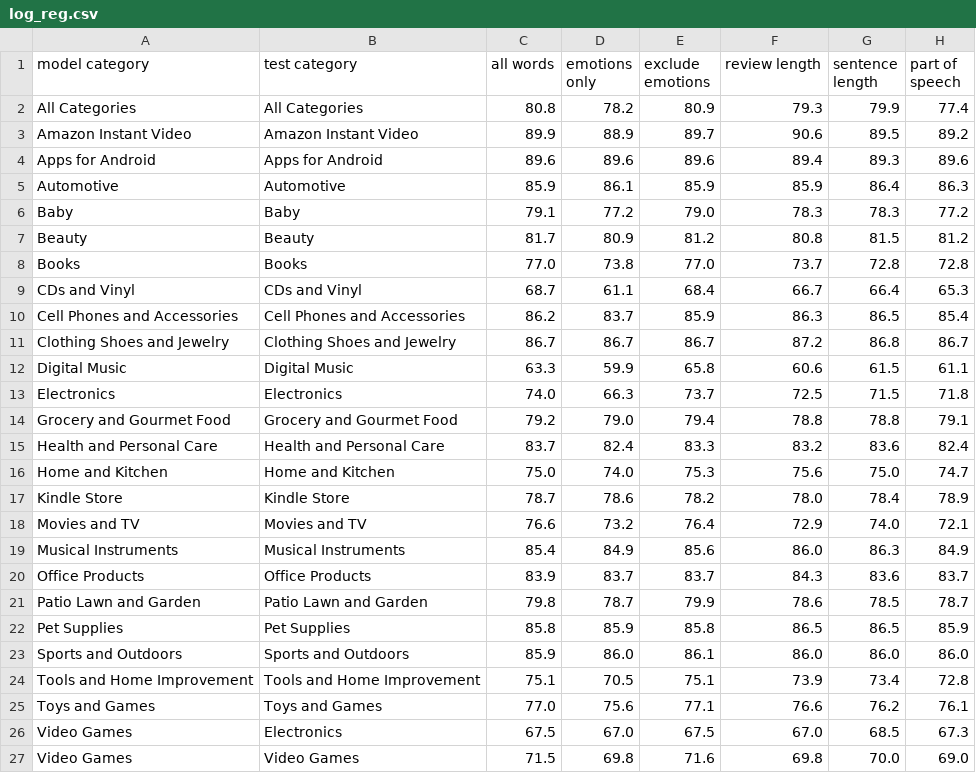
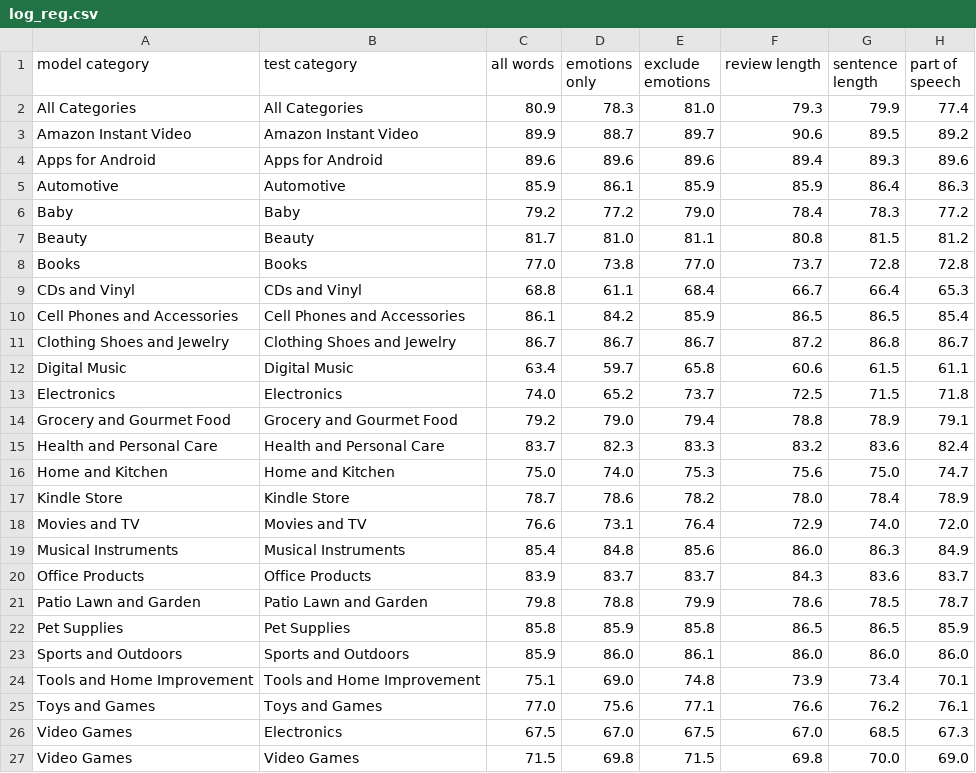
Before and after one commit to rvladi/reviews_helpfulness, a CSV file: log_reg.csv, drawn as a sheet.

```diff
--- a/log_reg.csv
+++ b/log_reg.csv
@@ -1,27 +1,27 @@
 model category,test category,all words,emotions only,exclude emotions,review length,sentence length,part of speech
-All Categories,All Categories,80.8,78.2,80.9,79.3,79.9,77.4
-Amazon Instant Video,Amazon Instant Video,89.9,88.9,89.7,90.6,89.5,89.2
+All Categories,All Categories,80.9,78.3,81.0,79.3,79.9,77.4
+Amazon Instant Video,Amazon Instant Video,89.9,88.7,89.7,90.6,89.5,89.2
 Apps for Android,Apps for Android,89.6,89.6,89.6,89.4,89.3,89.6
 Automotive,Automotive,85.9,86.1,85.9,85.9,86.4,86.3
-Baby,Baby,79.1,77.2,79.0,78.3,78.3,77.2
-Beauty,Beauty,81.7,80.9,81.2,80.8,81.5,81.2
+Baby,Baby,79.2,77.2,79.0,78.4,78.3,77.2
+Beauty,Beauty,81.7,81.0,81.1,80.8,81.5,81.2
 Books,Books,77.0,73.8,77.0,73.7,72.8,72.8
-CDs and Vinyl,CDs and Vinyl,68.7,61.1,68.4,66.7,66.4,65.3
-Cell Phones and Accessories,Cell Phones and Accessories,86.2,83.7,85.9,86.3,86.5,85.4
+CDs and Vinyl,CDs and Vinyl,68.8,61.1,68.4,66.7,66.4,65.3
+Cell Phones and Accessories,Cell Phones and Accessories,86.1,84.2,85.9,86.5,86.5,85.4
 Clothing Shoes and Jewelry,Clothing Shoes and Jewelry,86.7,86.7,86.7,87.2,86.8,86.7
-Digital Music,Digital Music,63.3,59.9,65.8,60.6,61.5,61.1
-Electronics,Electronics,74.0,66.3,73.7,72.5,71.5,71.8
-Grocery and Gourmet Food,Grocery and Gourmet Food,79.2,79.0,79.4,78.8,78.8,79.1
-Health and Personal Care,Health and Personal Care,83.7,82.4,83.3,83.2,83.6,82.4
+Digital Music,Digital Music,63.4,59.7,65.8,60.6,61.5,61.1
+Electronics,Electronics,74.0,65.2,73.7,72.5,71.5,71.8
+Grocery and Gourmet Food,Grocery and Gourmet Food,79.2,79.0,79.4,78.8,78.9,79.1
+Health and Personal Care,Health and Personal Care,83.7,82.3,83.3,83.2,83.6,82.4
 Home and Kitchen,Home and Kitchen,75.0,74.0,75.3,75.6,75.0,74.7
 Kindle Store,Kindle Store,78.7,78.6,78.2,78.0,78.4,78.9
-Movies and TV,Movies and TV,76.6,73.2,76.4,72.9,74.0,72.1
-Musical Instruments,Musical Instruments,85.4,84.9,85.6,86.0,86.3,84.9
+Movies and TV,Movies and TV,76.6,73.1,76.4,72.9,74.0,72.0
+Musical Instruments,Musical Instruments,85.4,84.8,85.6,86.0,86.3,84.9
 Office Products,Office Products,83.9,83.7,83.7,84.3,83.6,83.7
-Patio Lawn and Garden,Patio Lawn and Garden,79.8,78.7,79.9,78.6,78.5,78.7
+Patio Lawn and Garden,Patio Lawn and Garden,79.8,78.8,79.9,78.6,78.5,78.7
 Pet Supplies,Pet Supplies,85.8,85.9,85.8,86.5,86.5,85.9
 Sports and Outdoors,Sports and Outdoors,85.9,86.0,86.1,86.0,86.0,86.0
-Tools and Home Improvement,Tools and Home Improvement,75.1,70.5,75.1,73.9,73.4,72.8
+Tools and Home Improvement,Tools and Home Improvement,75.1,69.0,74.8,73.9,73.4,70.1
 Toys and Games,Toys and Games,77.0,75.6,77.1,76.6,76.2,76.1
 Video Games,Electronics,67.5,67.0,67.5,67.0,68.5,67.3
-Video Games,Video Games,71.5,69.8,71.6,69.8,70.0,69.0
+Video Games,Video Games,71.5,69.8,71.5,69.8,70.0,69.0
```
Also changed, not shown: naive_bayes.csv, 1 other file.
